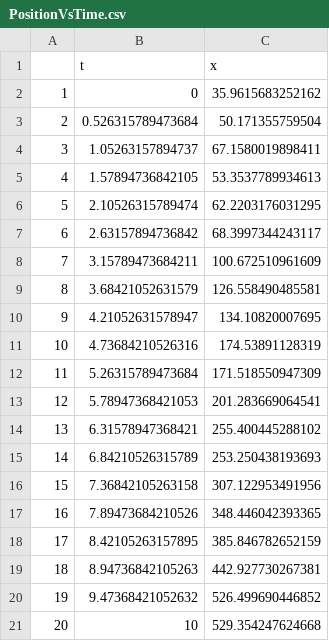
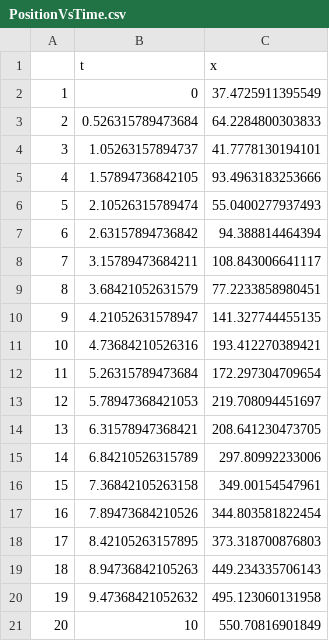
Before and after one commit to ebusato/jupyter_R, a CSV file: PositionVsTime.csv, drawn as a sheet.

```diff
--- a/PositionVsTime.csv
+++ b/PositionVsTime.csv
@@ -1,21 +1,21 @@
 "","t","x"
-"1",0,35.9615683252162
-"2",0.526315789473684,50.171355759504
-"3",1.05263157894737,67.1580019898411
-"4",1.57894736842105,53.3537789934613
-"5",2.10526315789474,62.2203176031295
-"6",2.63157894736842,68.3997344243117
-"7",3.15789473684211,100.672510961609
-"8",3.68421052631579,126.558490485581
-"9",4.21052631578947,134.10820007695
-"10",4.73684210526316,174.53891128319
-"11",5.26315789473684,171.518550947309
-"12",5.78947368421053,201.283669064541
-"13",6.31578947368421,255.400445288102
-"14",6.84210526315789,253.250438193693
-"15",7.36842105263158,307.122953491956
-"16",7.89473684210526,348.446042393365
-"17",8.42105263157895,385.846782652159
-"18",8.94736842105263,442.927730267381
-"19",9.47368421052632,526.499690446852
-"20",10,529.354247624668
+"1",0,37.4725911395549
+"2",0.526315789473684,64.2284800303833
+"3",1.05263157894737,41.7778130194101
+"4",1.57894736842105,93.4963183253666
+"5",2.10526315789474,55.0400277937493
+"6",2.63157894736842,94.388814464394
+"7",3.15789473684211,108.843006641117
+"8",3.68421052631579,77.2233858980451
+"9",4.21052631578947,141.327744455135
+"10",4.73684210526316,193.412270389421
+"11",5.26315789473684,172.297304709654
+"12",5.78947368421053,219.708094451697
+"13",6.31578947368421,208.641230473705
+"14",6.84210526315789,297.80992233006
+"15",7.36842105263158,349.00154547961
+"16",7.89473684210526,344.803581822454
+"17",8.42105263157895,373.318700876803
+"18",8.94736842105263,449.234335706143
+"19",9.47368421052632,495.123060131958
+"20",10,550.70816901849
```
Also changed, not shown: 1 other file.
